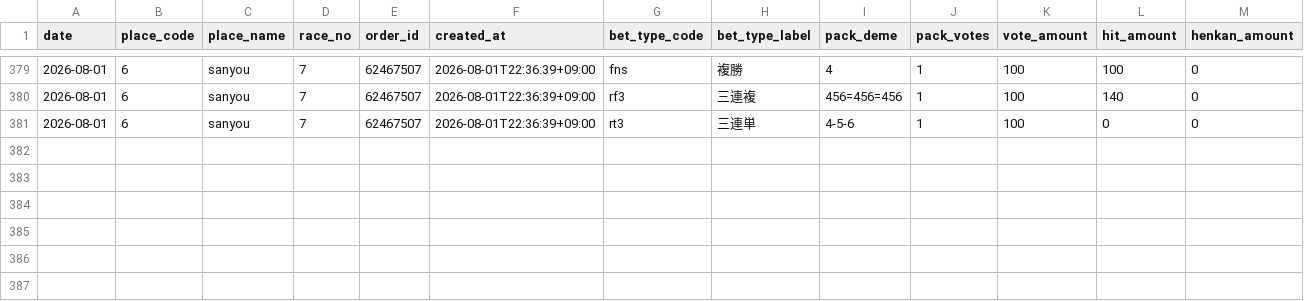
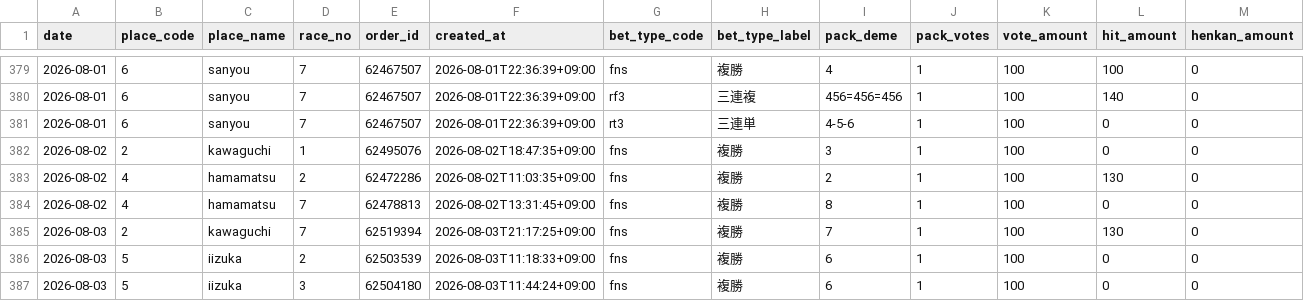
Before and after one commit to Tower2007/auto-racing-ai, a CSV file: data/bet_history_detail.csv, drawn as a sheet; only a part is shown, gaps mark what is left out; rows hold the shown columns only; the diff names each change by its address in the sheet, - before the commit and + after, or states it on an @@ line.

```diff
--- a/data/bet_history_detail.csv
+++ b/data/bet_history_detail.csv
+row 382: 2026-08-02 | 2 | kawaguchi | 1 | 62495076 | 2026-08-02T18:47:35+09:00 | fns | 複勝 | 3 | 1 | 100 | 0 | 0
+row 383: 2026-08-02 | 4 | hamamatsu | 2 | 62472286 | 2026-08-02T11:03:35+09:00 | fns | 複勝 | 2 | 1 | 100 | 130 | 0
+row 384: 2026-08-02 | 4 | hamamatsu | 7 | 62478813 | 2026-08-02T13:31:45+09:00 | fns | 複勝 | 8 | 1 | 100 | 0 | 0
+row 385: 2026-08-03 | 2 | kawaguchi | 7 | 62519394 | 2026-08-03T21:17:25+09:00 | fns | 複勝 | 7 | 1 | 100 | 130 | 0
+row 386: 2026-08-03 | 5 | iizuka | 2 | 62503539 | 2026-08-03T11:18:33+09:00 | fns | 複勝 | 6 | 1 | 100 | 0 | 0
+row 387: 2026-08-03 | 5 | iizuka | 3 | 62504180 | 2026-08-03T11:44:24+09:00 | fns | 複勝 | 6 | 1 | 100 | 0 | 0
```
Also changed, not shown: data/bet_history.csv, 2 other files.
